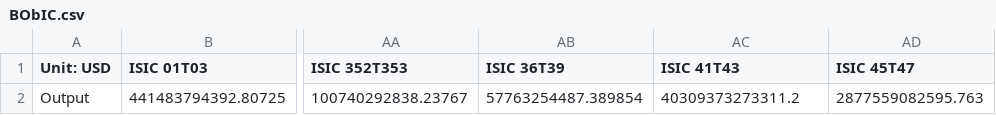
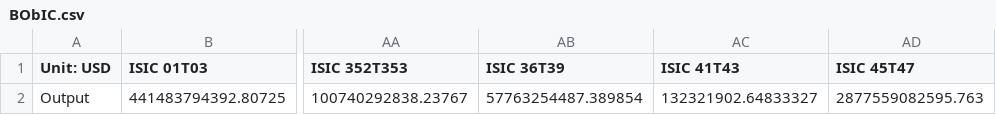
Before and after one commit to EnergyInnovation/eps-brazil, a CSV file: InputData/io-model/BObIC/BObIC.csv, drawn as a sheet; only a part is shown, gaps mark what is left out; the diff names each change by its address in the sheet, - before the commit and + after, or states it on an @@ line.

```diff
--- a/InputData/io-model/BObIC/BObIC.csv
+++ b/InputData/io-model/BObIC/BObIC.csv
-AC2 (ISIC 41T43): 40309373273311.2
+AC2 (ISIC 41T43): 132321902.64833327
```
Also changed, not shown: InputData/bldgs/SYCEU/SYCEU-commercial.csv, InputData/bldgs/SYCEU/SYCEU-urban-residential.csv, 2 other files.
